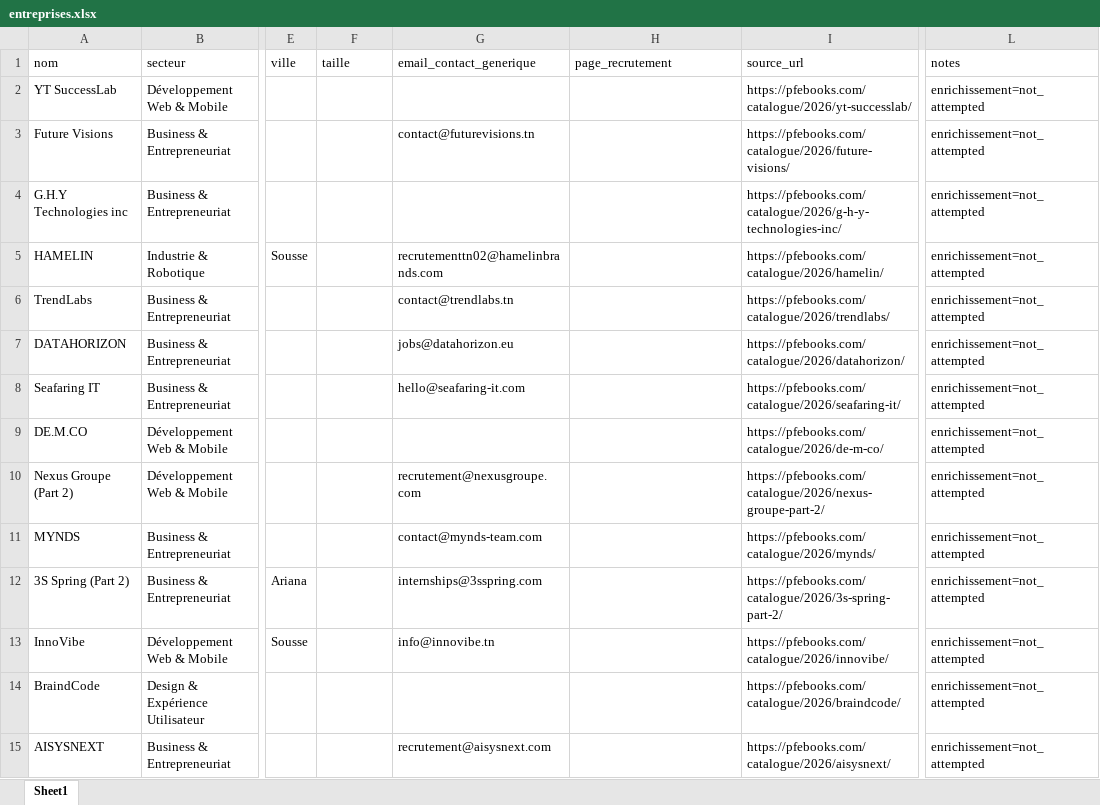
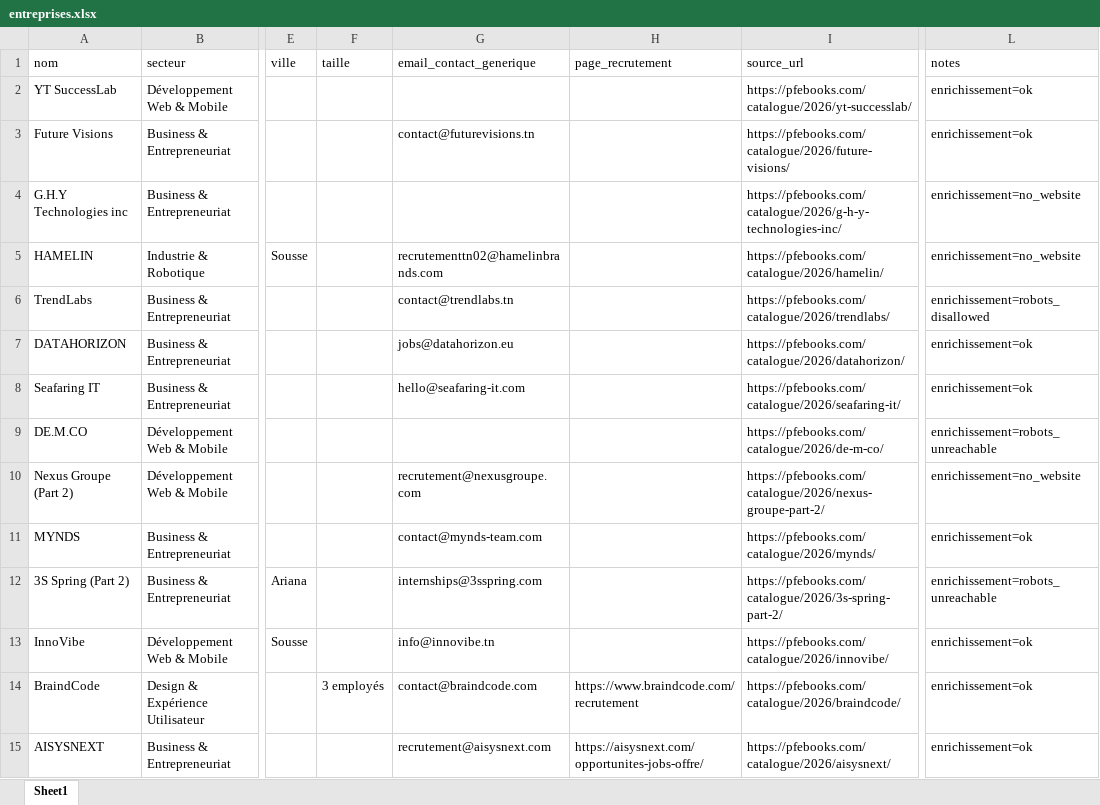
Before and after one commit to mohamedlahiani02/Pfe-books, an Excel workbook: data/entreprises.xlsx, sheet Sheet1, drawn as a sheet; only a part is shown, gaps mark what is left out; values as stored, in another font and other column widths than the file's, no borders; the diff covers the shown part only; the diff names each change by its address in the sheet, - before the commit and + after, or states it on an @@ line.

```diff
--- a/data/entreprises.xlsx (sheet Sheet1)
+++ b/data/entreprises.xlsx (sheet Sheet1)
-L2:L3 (notes): enrichissement=not_attempted
+L2:L3 (notes): enrichissement=ok
-L4:L5 (notes): enrichissement=not_attempted
+L4:L5 (notes): enrichissement=no_website
-L6 (notes): enrichissement=not_attempted
+L6 (notes): enrichissement=robots_disallowed
-L7:L8 (notes): enrichissement=not_attempted
+L7:L8 (notes): enrichissement=ok
-L9 (notes): enrichissement=not_attempted
+L9 (notes): enrichissement=robots_unreachable
-L10 (notes): enrichissement=not_attempted
+L10 (notes): enrichissement=no_website
-L11 (notes): enrichissement=not_attempted
+L11 (notes): enrichissement=ok
-L12 (notes): enrichissement=not_attempted
+L12 (notes): enrichissement=robots_unreachable
-L13:L15 (notes): enrichissement=not_attempted
+L13:L15 (notes): enrichissement=ok
-F14 (taille): (empty)
+F14 (taille): 3 employés
-G14 (email_contact_generique): (empty)
+G14 (email_contact_generique): contact@braindcode.com
-H14 (page_recrutement): (empty)
+H14 (page_recrutement): https://www.braindcode.com/recrutement
-H15 (page_recrutement): (empty)
+H15 (page_recrutement): https://aisysnext.com/opportunites-jobs-offre/
```
Also changed, not shown: 464 edited cells elsewhere in this sheet, 2 other files.
